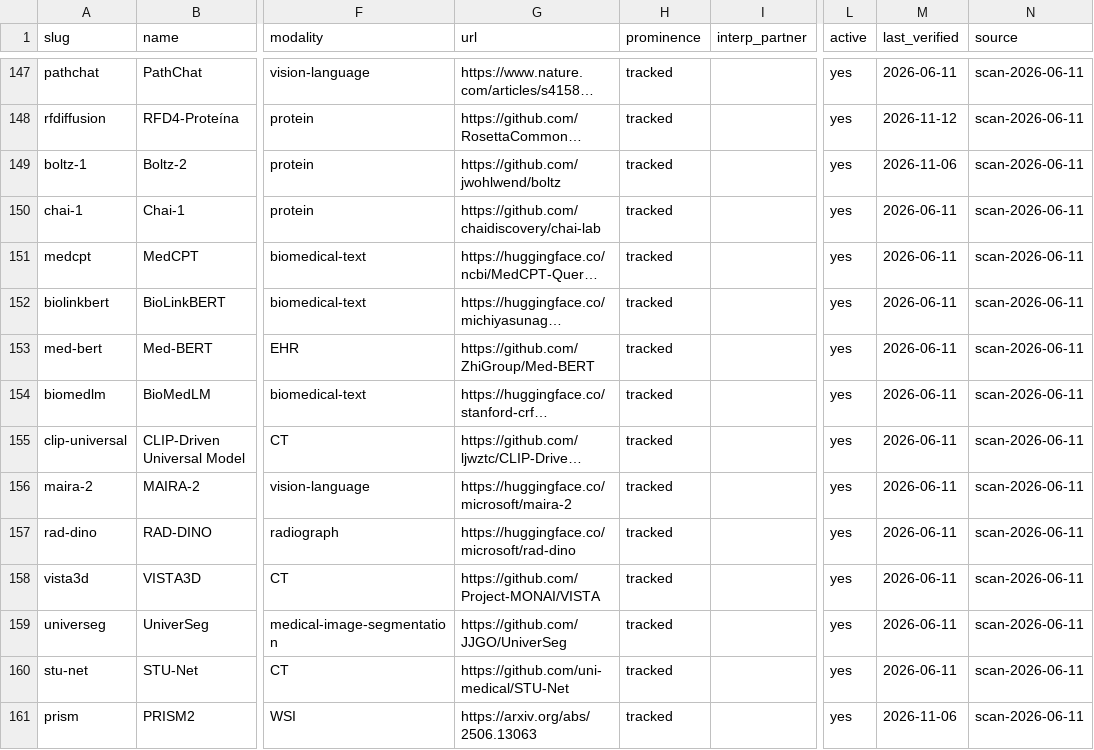
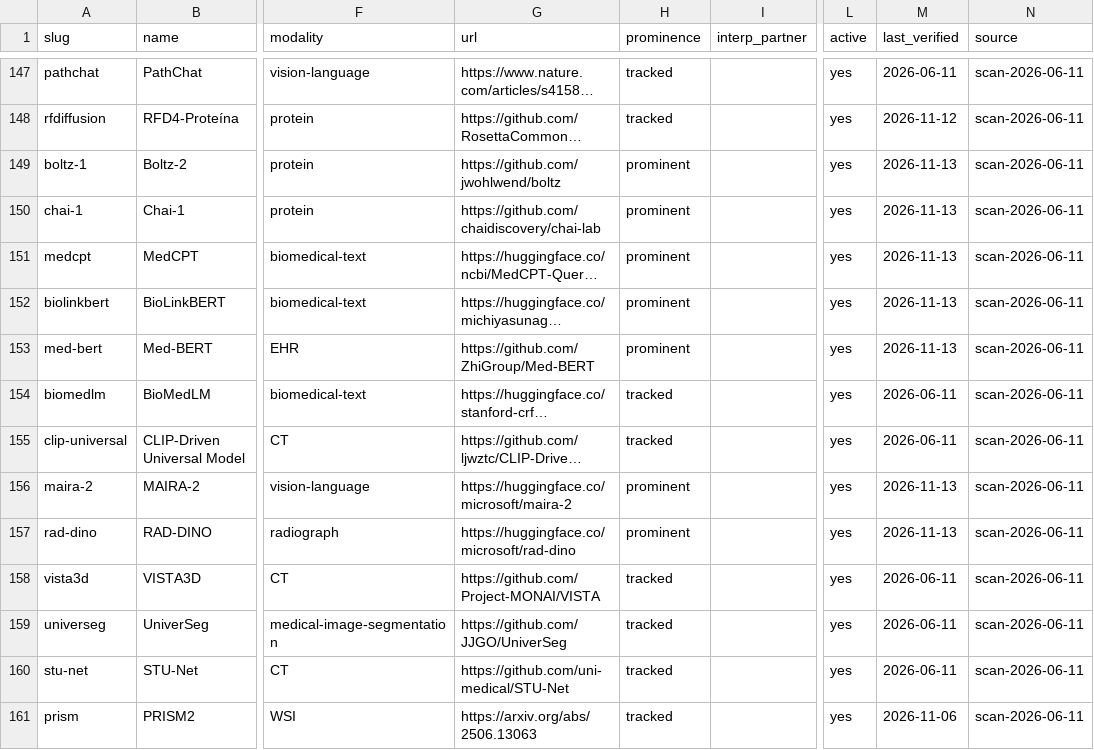
Before and after one commit to pallavsharda/hcls-foundation-models, a CSV file: models.csv, drawn as a sheet; only a part is shown, gaps mark what is left out; long unchanged cells end in …; the diff covers the shown part only; the diff names each change by its address in the sheet, - before the commit and + after, or states it on an @@ line.

```diff
--- a/models.csv
+++ b/models.csv
-H149:H153 (prominence): tracked
+H149:H153 (prominence): prominent
-M149 (last_verified): 2026-11-06
+M149 (last_verified): 2026-11-13
-M150:M153 (last_verified): 2026-06-11
+M150:M153 (last_verified): 2026-11-13
-H156:H157 (prominence): tracked
+H156:H157 (prominence): prominent
-M156:M157 (last_verified): 2026-06-11
+M156:M157 (last_verified): 2026-11-13
```
Also changed, not shown: 122 edited cells elsewhere in this file.
